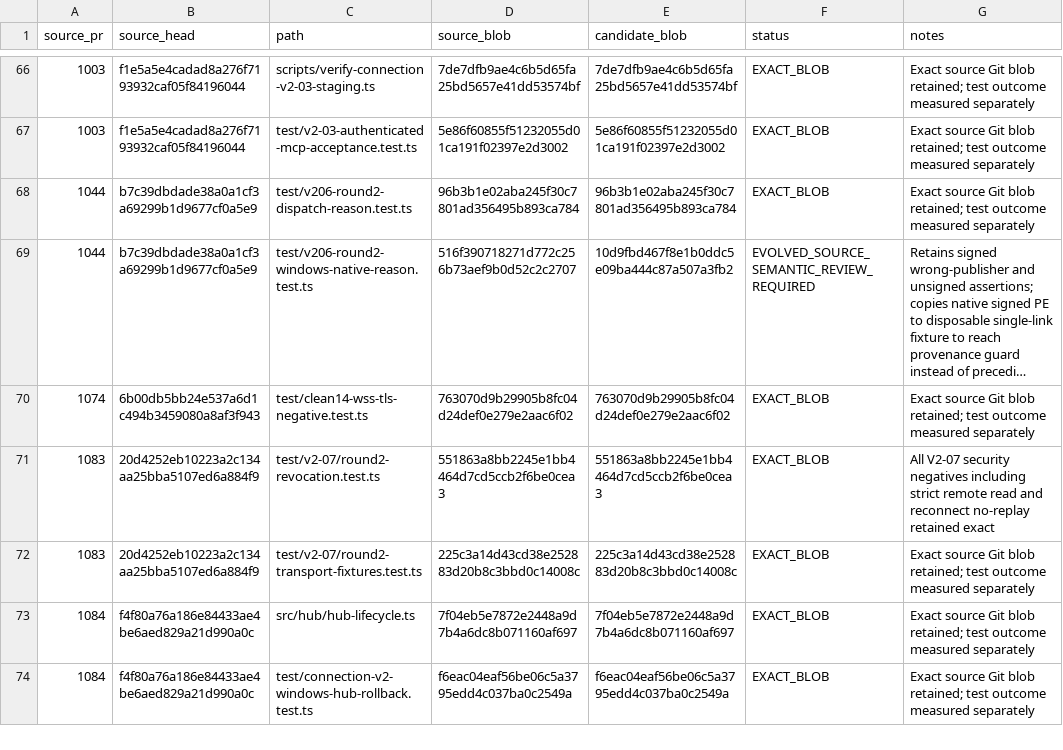
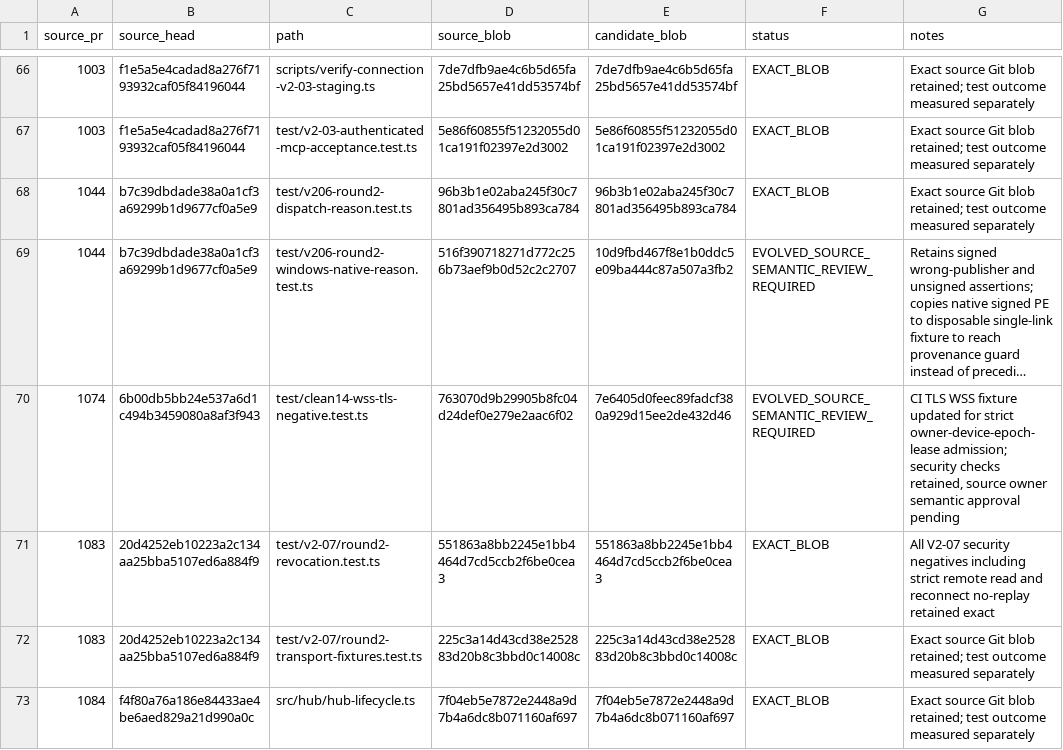
Before and after one commit to Naveax/Nexowire, a CSV file: docs/connection-v2/source-preservation-matrix.csv, drawn as a sheet; only a part is shown, gaps mark what is left out; the shorter side is filled out with more unchanged rows; long unchanged cells end in …; the diff names each change by its address in the sheet, - before the commit and + after, or states it on an @@ line.

Commit message:
test(connection-v2): harden CLEAN14 real WSS fixture for mandatory owner authority

```diff
--- a/docs/connection-v2/source-preservation-matrix.csv
+++ b/docs/connection-v2/source-preservation-matrix.csv
-E70 (candidate_blob): 763070d9b29905b8fc04d24def0e279e2aac6f02
+E70 (candidate_blob): 7e6405d0feec89fadcf380a929d15ee2de432d46
-F70 (status): EXACT_BLOB
+F70 (status): EVOLVED_SOURCE_SEMANTIC_REVIEW_REQUIRED
-G70 (notes): Exact source Git blob retained; test outcome measured separately
+G70 (notes): CI TLS WSS fixture updated for strict owner-device-epoch-lease admission; security checks retained, source owner semantic approval pending
```
Also changed, not shown: 1 other file.
